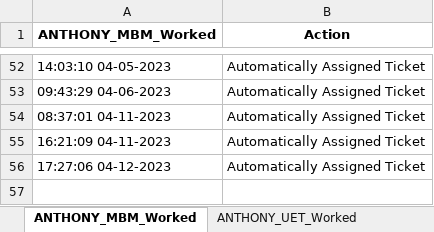
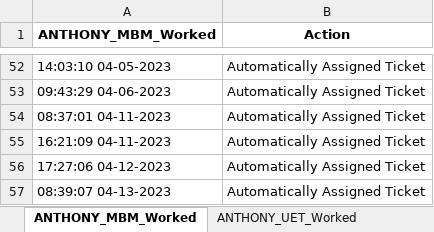
Before and after one commit to UFO-Team-Area51/AREA51-App-Deploy, an Excel workbook: src/ANTHONY.xlsx, sheet ANTHONY_MBM_Worked, drawn as a sheet; only a part is shown, gaps mark what is left out; values as stored, in another font and other column widths than the file's, no borders; the diff names each change by its address in the sheet, - before the commit and + after, or states it on an @@ line.

```diff
--- a/src/ANTHONY.xlsx (sheet ANTHONY_MBM_Worked)
+++ b/src/ANTHONY.xlsx (sheet ANTHONY_MBM_Worked)
+row 57: 08:39:07 04-13-2023 | Automatically Assigned Ticket
```
Also changed, not shown: src/ADAM.xlsx, src/CHRIS.xlsx, 11 other files.
